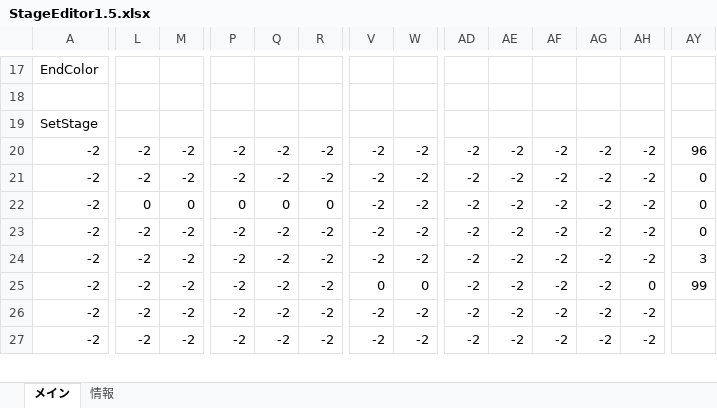
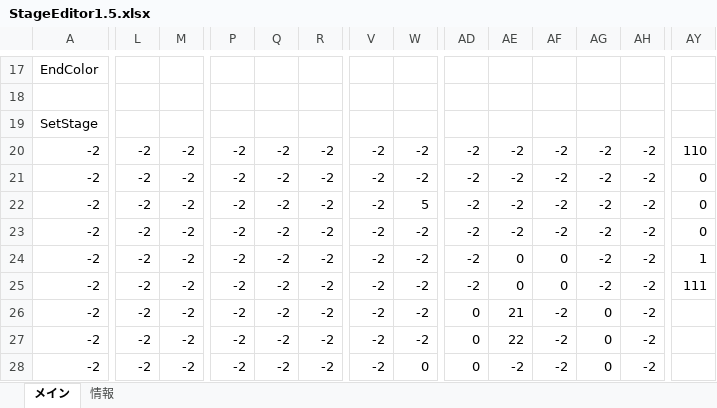
Before and after one commit to keisuke0211/cos-mos, an Excel workbook: data/GAMEDATA/STAGE/StageEditor1.5.xlsx, sheet メイン, drawn as a sheet; only a part is shown, gaps mark what is left out; values as stored, in another font and other column widths than the file's, no borders; conditional formats not drawn; rows hold the shown columns only; the diff covers the shown part only; the diff names each change by its address in the sheet, - before the commit and + after, or states it on an @@ line.

```diff
--- a/data/GAMEDATA/STAGE/StageEditor1.5.xlsx (sheet メイン)
+++ b/data/GAMEDATA/STAGE/StageEditor1.5.xlsx (sheet メイン)
-AY20: 96
+AY20: 110
-L22: 0
+L22: -2
-M22: 0
+M22: -2
-P22: 0
+P22: -2
-Q22: 0
+Q22: -2
-R22: 0
+R22: -2
-W22: -2
+W22: 5
-AE24:AE25: -2
+AE24:AE25: 0
-AF24:AF25: -2
+AF24:AF25: 0
-AY24: 3
+AY24: 1
-V25: 0
+V25: -2
-W25: 0
+W25: -2
-AH25: 0
+AH25: -2
-AY25: 99
+AY25: 111
-AD26:AD27: -2
+AD26:AD27: 0
-AE26: -2
+AE26: 21
-AG26:AG27: -2
+AG26:AG27: 0
-AE27: -2
+AE27: 22
+row 28: -2 | -2 | -2 | -2 | -2 | -2 | -2 | 0 | 0 | -2 | -2 | 0 | -2
```
Also changed, not shown: 7 added rows, 8 removed rows and 77 edited cells elsewhere in this sheet, 2 other files.
